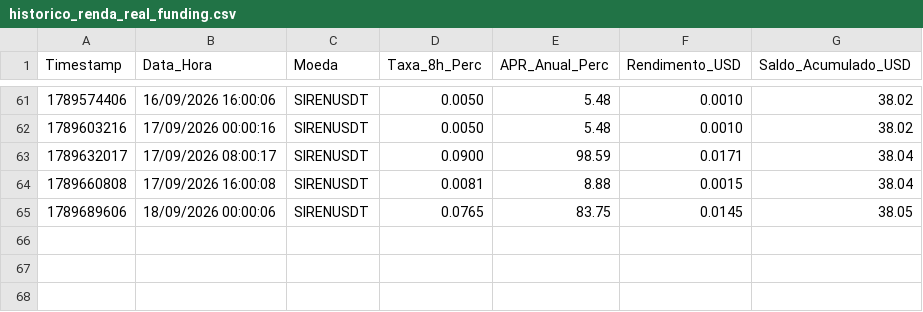
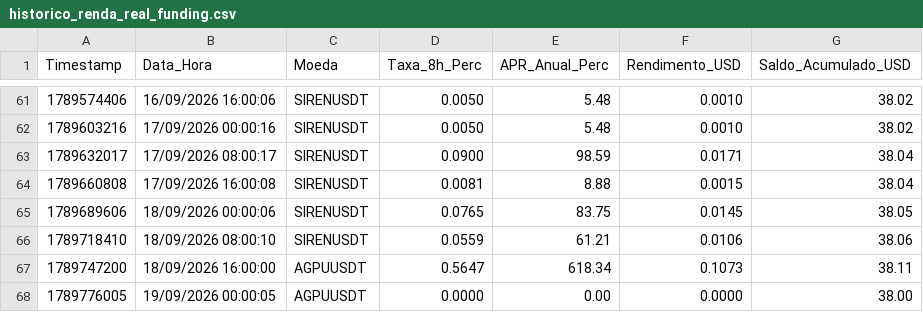
Before and after one commit to vitor120956-max/dados-pesquisa-sanitizados, a CSV file: dados/quant/historico_renda_real_funding.csv, drawn as a sheet; only a part is shown, gaps mark what is left out; the diff names each change by its address in the sheet, - before the commit and + after, or states it on an @@ line.

```diff
--- a/dados/quant/historico_renda_real_funding.csv
+++ b/dados/quant/historico_renda_real_funding.csv
+row 66: 1789718410 | 18/09/2026 08:00:10 | SIRENUSDT | 0.0559 | 61.21 | 0.0106 | 38.06
+row 67: 1789747200 | 18/09/2026 16:00:00 | AGPUUSDT | 0.5647 | 618.34 | 0.1073 | 38.11
+row 68: 1789776005 | 19/09/2026 00:00:05 | AGPUUSDT | 0.0000 | 0.00 | 0.0000 | 38.00
```
Also changed, not shown: dados/quant/historico_trades_gold.csv, dados/quant/historico_trades_sombra_ia_veredito.csv, 2 other files.
